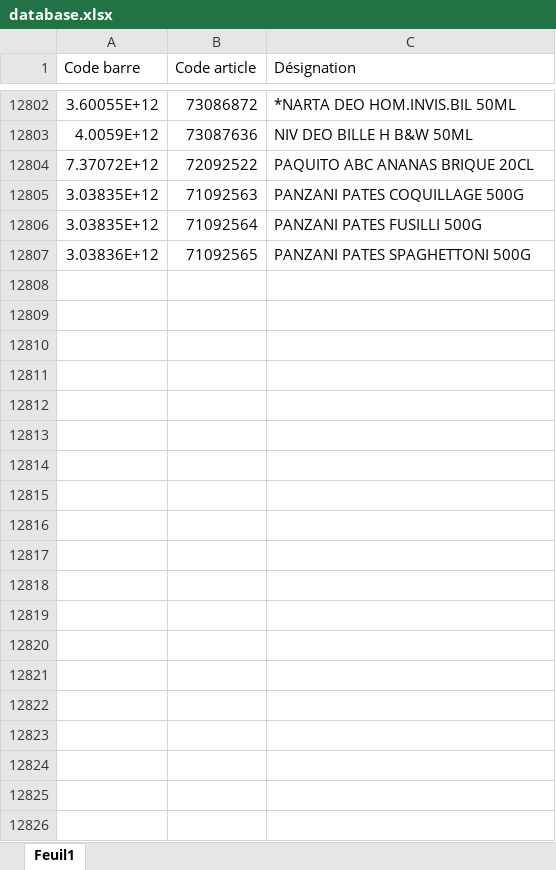
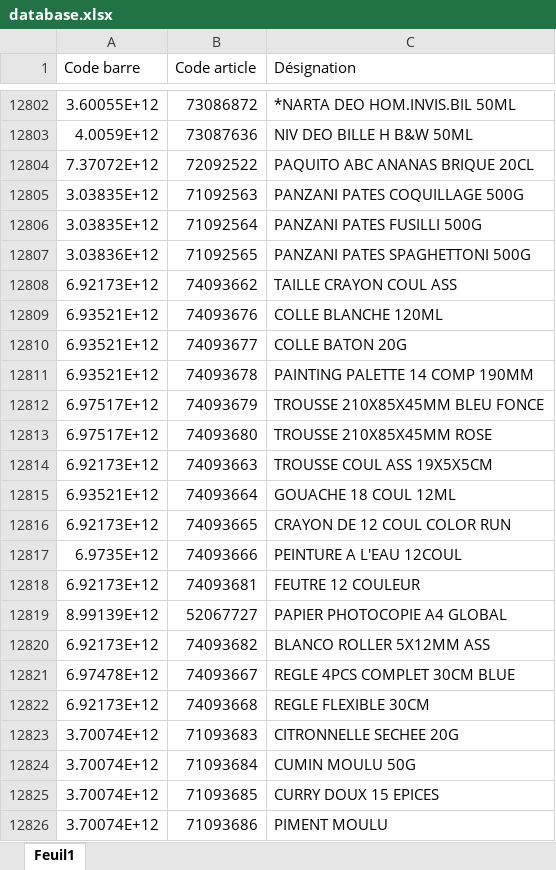
Before and after one commit to hasiniainahasina1-art/BOTAKI, an Excel workbook: database.xlsx, sheet Feuil1, drawn as a sheet; only a part is shown, gaps mark what is left out; values as stored, in another font and other column widths than the file's, no borders; the diff covers the shown part only; the diff names each change by its address in the sheet, - before the commit and + after, or states it on an @@ line.

```diff
--- a/database.xlsx (sheet Feuil1)
+++ b/database.xlsx (sheet Feuil1)
+row 12808: 6.92173E+12 | 74093662 | TAILLE CRAYON COUL ASS
+row 12809: 6.93521E+12 | 74093676 | COLLE BLANCHE 120ML
+row 12810: 6.93521E+12 | 74093677 | COLLE BATON 20G
+row 12811: 6.93521E+12 | 74093678 | PAINTING PALETTE 14 COMP 190MM
+row 12812: 6.97517E+12 | 74093679 | TROUSSE 210X85X45MM BLEU FONCE
+row 12813: 6.97517E+12 | 74093680 | TROUSSE 210X85X45MM ROSE
+row 12814: 6.92173E+12 | 74093663 | TROUSSE COUL ASS 19X5X5CM
+row 12815: 6.93521E+12 | 74093664 | GOUACHE 18 COUL 12ML
+row 12816: 6.92173E+12 | 74093665 | CRAYON DE 12 COUL COLOR RUN
+row 12817: 6.9735E+12 | 74093666 | PEINTURE A L'EAU 12COUL
+row 12818: 6.92173E+12 | 74093681 | FEUTRE 12 COULEUR
+row 12819: 8.99139E+12 | 52067727 | PAPIER PHOTOCOPIE A4 GLOBAL
+row 12820: 6.92173E+12 | 74093682 | BLANCO ROLLER 5X12MM ASS
+row 12821: 6.97478E+12 | 74093667 | REGLE 4PCS COMPLET 30CM BLUE
+row 12822: 6.92173E+12 | 74093668 | REGLE FLEXIBLE 30CM
+row 12823: 3.70074E+12 | 71093683 | CITRONNELLE SECHEE 20G
+row 12824: 3.70074E+12 | 71093684 | CUMIN MOULU 50G
+row 12825: 3.70074E+12 | 71093685 | CURRY DOUX 15 EPICES
+row 12826: 3.70074E+12 | 71093686 | PIMENT MOULU
```
Also changed, not shown: 84 added rows elsewhere in this sheet.
